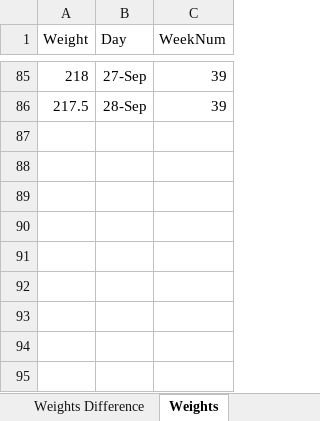
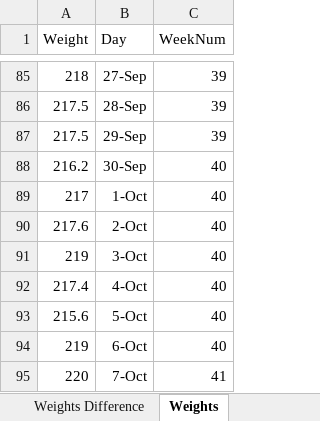
Before and after one commit to jackkboyd/Lifting-Project, an Excel workbook: data/liftingexceldoc.xlsx, sheet Weights, drawn as a sheet; only a part is shown, gaps mark what is left out; values as stored, in another font and other column widths than the file's, no borders; the diff names each change by its address in the sheet, - before the commit and + after, or states it on an @@ line.

```diff
--- a/data/liftingexceldoc.xlsx (sheet Weights)
+++ b/data/liftingexceldoc.xlsx (sheet Weights)
+row 87: 217.5 | 29-Sep | 39
+row 88: 216.2 | 30-Sep | 40
+row 89: 217 | 1-Oct | 40
+row 90: 217.6 | 2-Oct | 40
+row 91: 219 | 3-Oct | 40
+row 92: 217.4 | 4-Oct | 40
+row 93: 215.6 | 5-Oct | 40
+row 94: 219 | 6-Oct | 40
+row 95: 220 | 7-Oct | 41
```
Also changed, not shown: sheet For DB - Workouts, sheet For DB - Lifts, sheet Chest 3 - Previous Lift, sheet Legs - Previous Lift, sheet For DB - Routines, sheet Chest 2 - Previous Lift, 4 more sheets, 2 other files.
